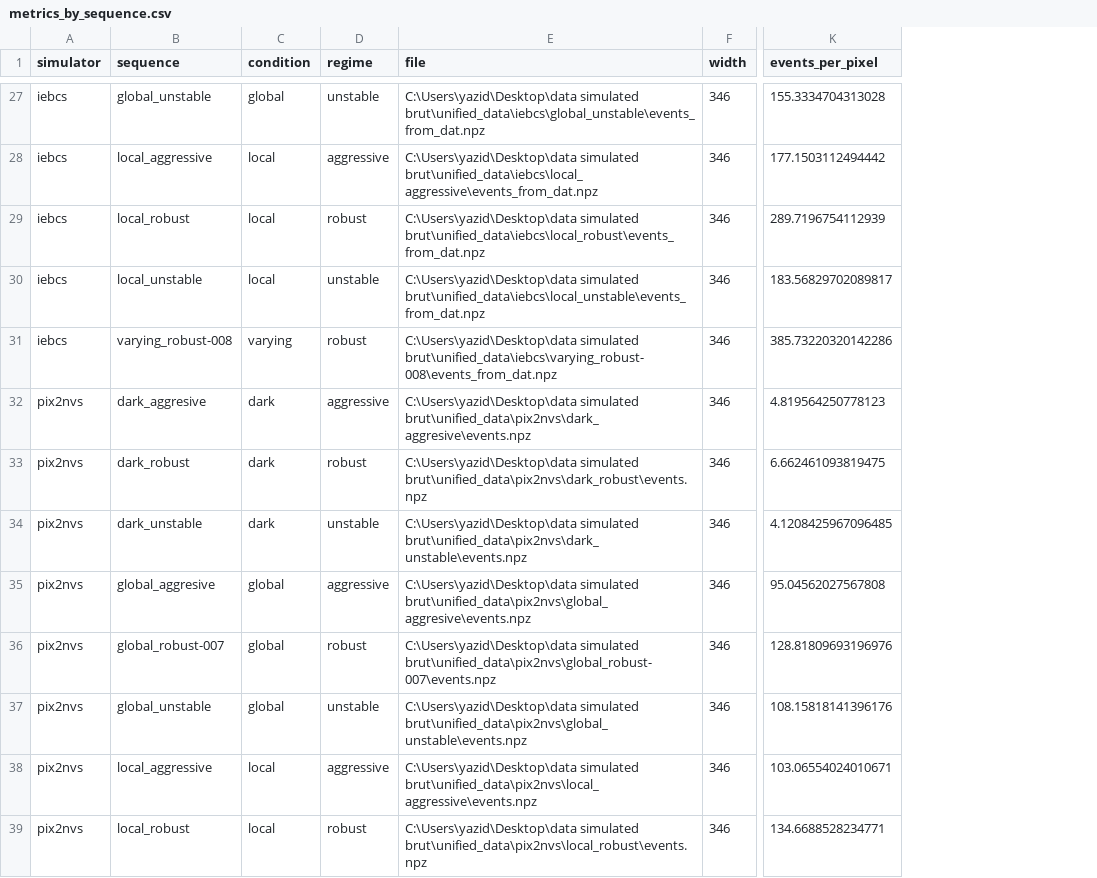
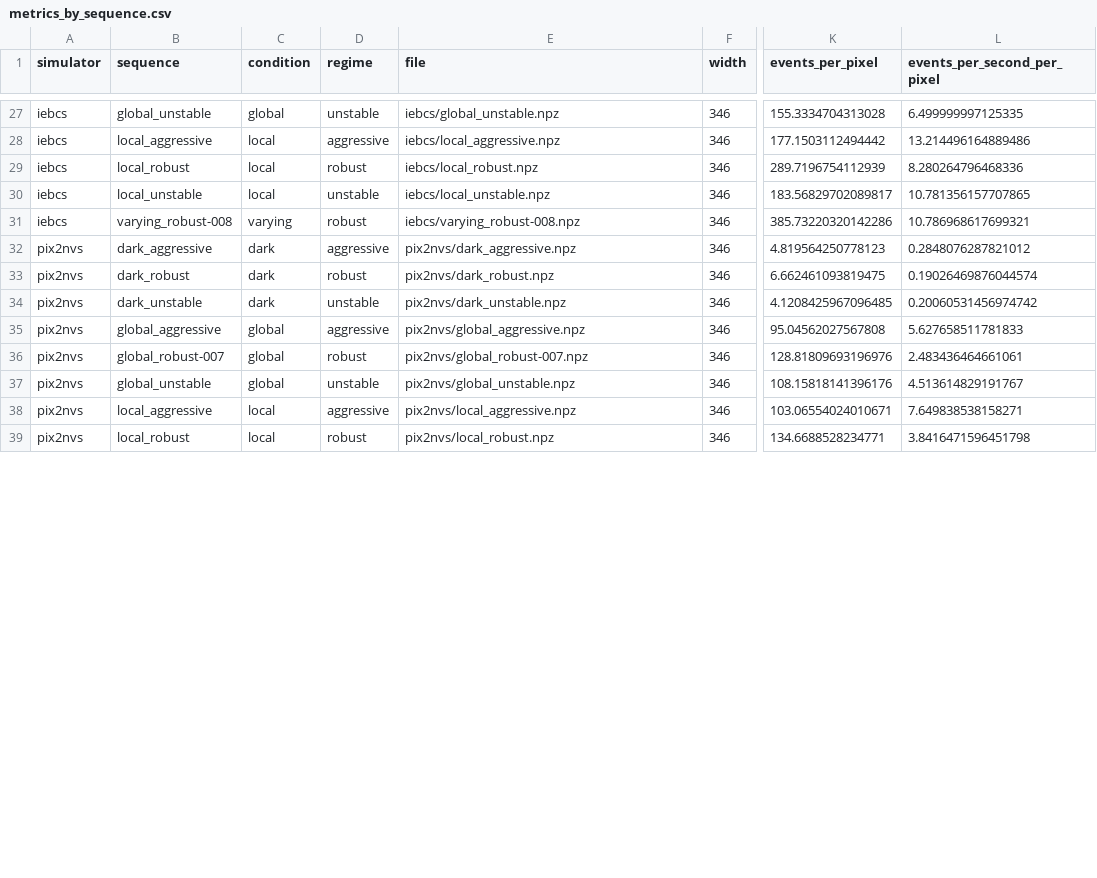
Before and after one commit to YAZELM/stage_IMS8, a CSV file: comparaison/results/metrics_by_sequence.csv, drawn as a sheet; only a part is shown, gaps mark what is left out; the diff covers the shown part only; the diff names each change by its address in the sheet, - before the commit and + after, or states it on an @@ line.

```diff
--- a/comparaison/results/metrics_by_sequence.csv
+++ b/comparaison/results/metrics_by_sequence.csv
+column L (events_per_second_per_pixel), rows 27-39: 6.499999997125335 | 13.214496164889486 | 8.280264796468336 | 10.781356157707865 | 10.786968617699321 | 0.2848076287821012 | 0.19026469876044574 | 0.20060531456974742 | 5.627658511781833 | 2.483436464661061 | 4.513614829191767 | 7.649838538158271 | 3.8416471596451798
-E27 (file): C:\Users\yazid\Desktop\data simulated brut\unified_data\iebcs\global_unstable\events_from_dat.npz
+E27 (file): iebcs/global_unstable.npz
-E28 (file): C:\Users\yazid\Desktop\data simulated brut\unified_data\iebcs\local_aggressive\events_from_dat.npz
+E28 (file): iebcs/local_aggressive.npz
-E29 (file): C:\Users\yazid\Desktop\data simulated brut\unified_data\iebcs\local_robust\events_from_dat.npz
+E29 (file): iebcs/local_robust.npz
-E30 (file): C:\Users\yazid\Desktop\data simulated brut\unified_data\iebcs\local_unstable\events_from_dat.npz
+E30 (file): iebcs/local_unstable.npz
-E31 (file): C:\Users\yazid\Desktop\data simulated brut\unified_data\iebcs\varying_robust-008\events_from_dat.npz
+E31 (file): iebcs/varying_robust-008.npz
-B32 (sequence): dark_aggresive
+B32 (sequence): dark_aggressive
-E32 (file): C:\Users\yazid\Desktop\data simulated brut\unified_data\pix2nvs\dark_aggresive\events.npz
+E32 (file): pix2nvs/dark_aggressive.npz
-E33 (file): C:\Users\yazid\Desktop\data simulated brut\unified_data\pix2nvs\dark_robust\events.npz
+E33 (file): pix2nvs/dark_robust.npz
-E34 (file): C:\Users\yazid\Desktop\data simulated brut\unified_data\pix2nvs\dark_unstable\events.npz
+E34 (file): pix2nvs/dark_unstable.npz
-B35 (sequence): global_aggresive
+B35 (sequence): global_aggressive
-E35 (file): C:\Users\yazid\Desktop\data simulated brut\unified_data\pix2nvs\global_aggresive\events.npz
+E35 (file): pix2nvs/global_aggressive.npz
-E36 (file): C:\Users\yazid\Desktop\data simulated brut\unified_data\pix2nvs\global_robust-007\events.npz
+E36 (file): pix2nvs/global_robust-007.npz
-E37 (file): C:\Users\yazid\Desktop\data simulated brut\unified_data\pix2nvs\global_unstable\events.npz
+E37 (file): pix2nvs/global_unstable.npz
-E38 (file): C:\Users\yazid\Desktop\data simulated brut\unified_data\pix2nvs\local_aggressive\events.npz
+E38 (file): pix2nvs/local_aggressive.npz
-E39 (file): C:\Users\yazid\Desktop\data simulated brut\unified_data\pix2nvs\local_robust\events.npz
+E39 (file): pix2nvs/local_robust.npz
```
Also changed, not shown: 117 edited cells elsewhere in this file, comparaison/results/closest_by_condition.csv, comparaison/results/closest_by_regime.csv, 19 other files.
